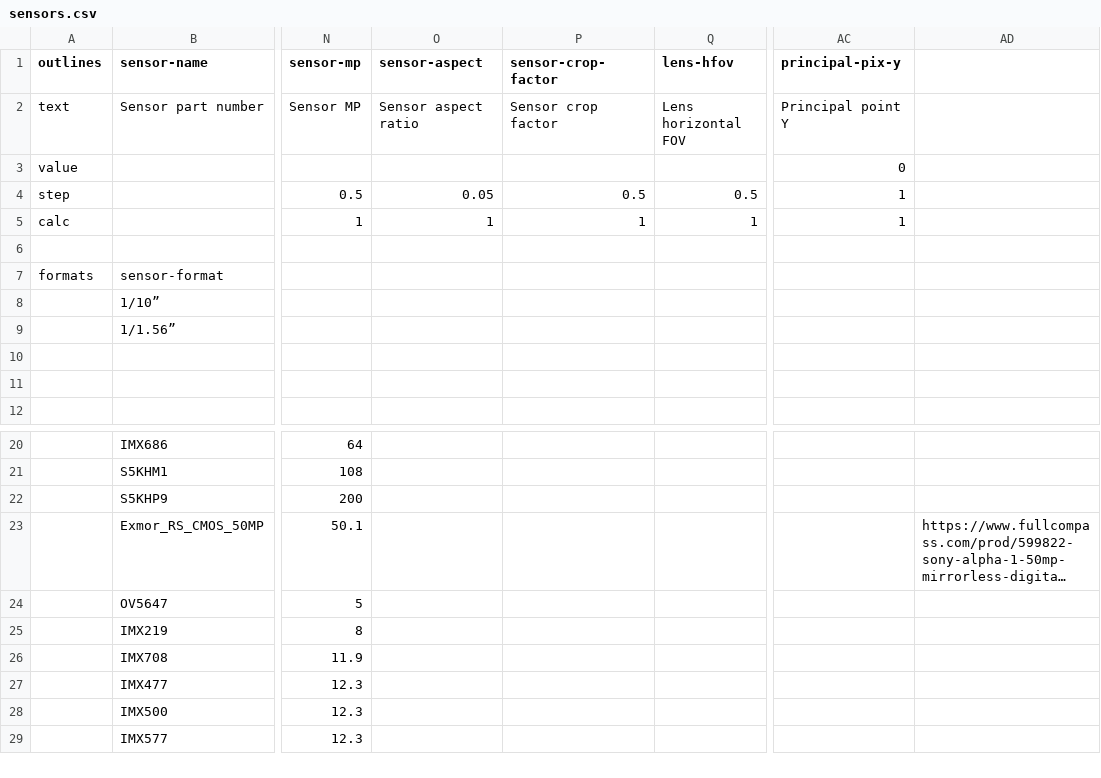
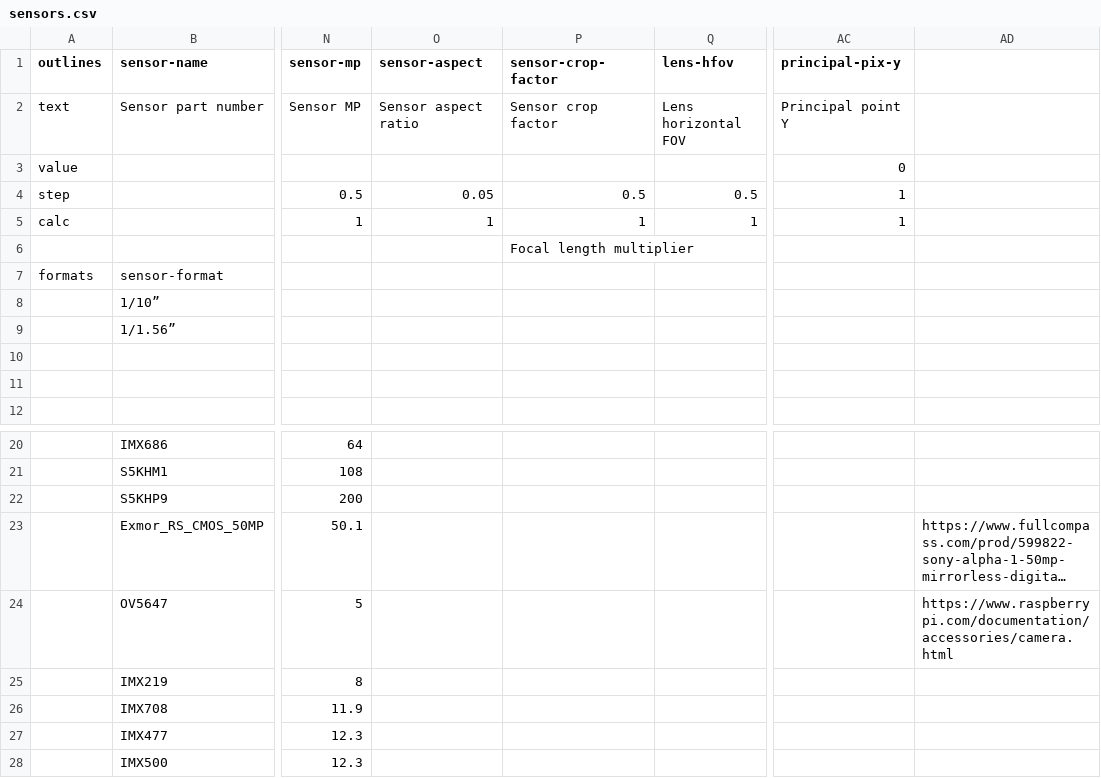
Before and after one commit to MrDoritos/Online-Camera-Intrinsics, a CSV file: sensors.csv, drawn as a sheet; only a part is shown, gaps mark what is left out; the shorter side is filled out with more unchanged rows; long unchanged cells end in …; the diff names each change by its address in the sheet, - before the commit and + after, or states it on an @@ line.

```diff
--- a/sensors.csv
+++ b/sensors.csv
-P6 (sensor-crop-factor): (empty)
+P6 (sensor-crop-factor): Focal length multiplier
-AD24: (empty)
+AD24: https://www.raspberrypi.com/documentation/accessories/camera.html
```
Also changed, not shown: 2 other files.
